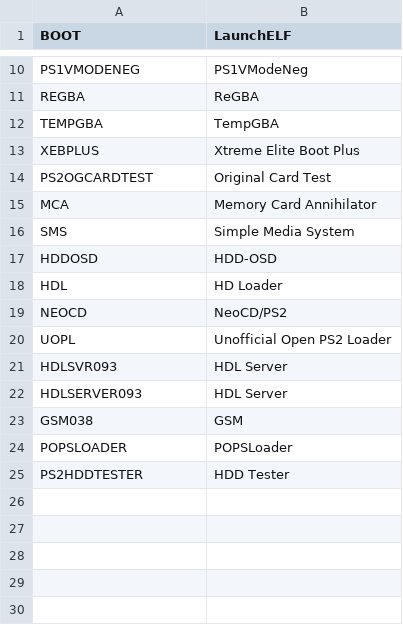
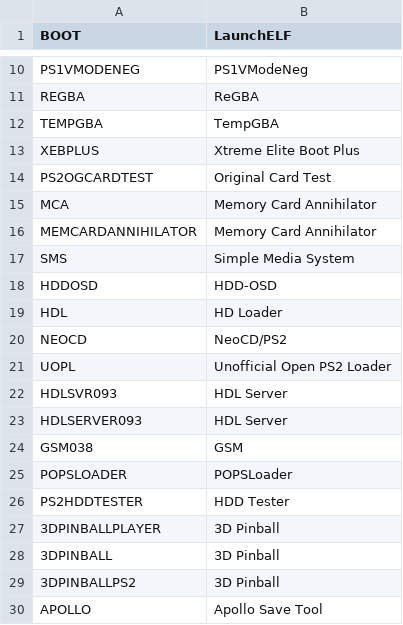
Before and after one commit to ahmedmoselhi/PSBBN-Definitive-English-Patch, a CSV file: helper/AppDB.csv, drawn as a sheet; only a part is shown, gaps mark what is left out.

Commit message:
Updated app database

```diff
--- a/helper/AppDB.csv
+++ b/helper/AppDB.csv
@@ -15,2 +15,3 @@ PS2OGCARDTEST|Original Card Test
 MCA|Memory Card Annihilator
+MEMCARDANNIHILATOR|Memory Card Annihilator
 SMS|Simple Media System
@@ -25 +26,5 @@ POPSLOADER|POPSLoader
 PS2HDDTESTER|HDD Tester
+3DPINBALLPLAYER|3D Pinball
+3DPINBALL|3D Pinball
+3DPINBALLPS2|3D Pinball
+APOLLO|Apollo Save Tool
```
